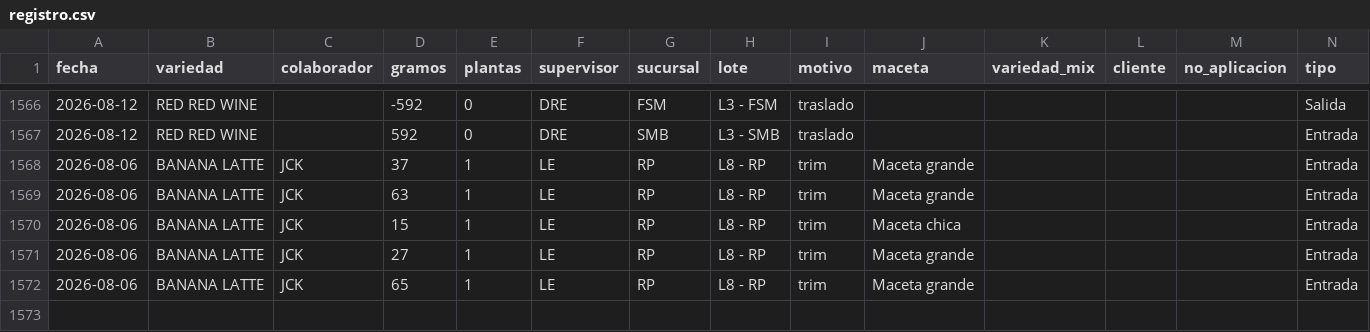
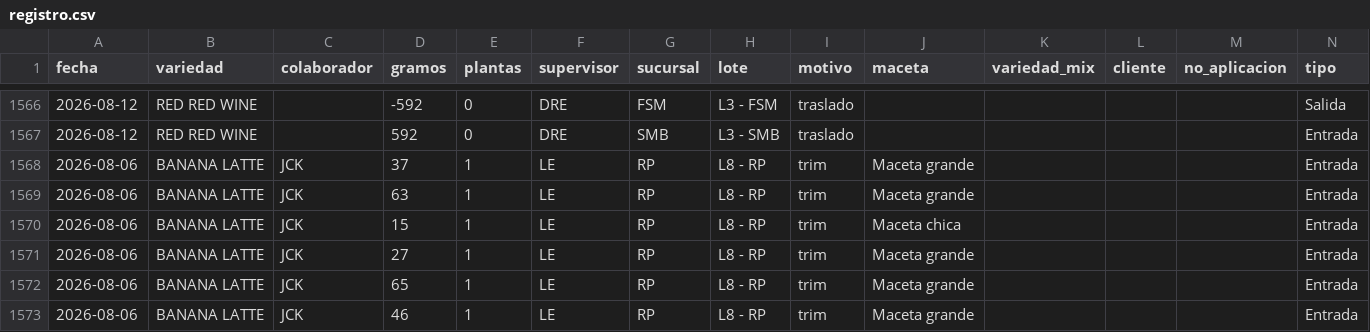
Before and after one commit to ALi3naTEd0/entradas_salidas, a CSV file: registro.csv, drawn as a sheet; only a part is shown, gaps mark what is left out; the diff names each change by its address in the sheet, - before the commit and + after, or states it on an @@ line.

Commit message:
Actualización registro 2026-08-14 10:25

```diff
--- a/registro.csv
+++ b/registro.csv
+row 1573: 2026-08-06 | BANANA LATTE | JCK | 46 | 1 | LE | RP | L8 - RP | trim | Maceta grande |  |  |  | Entrada
```
